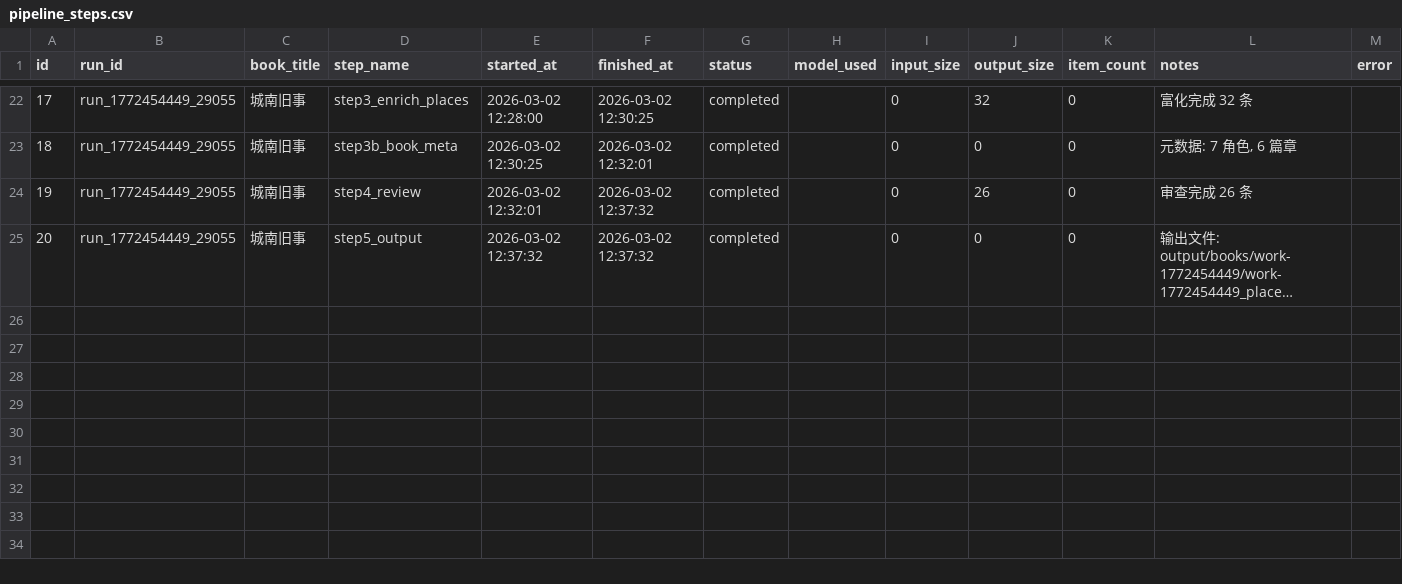
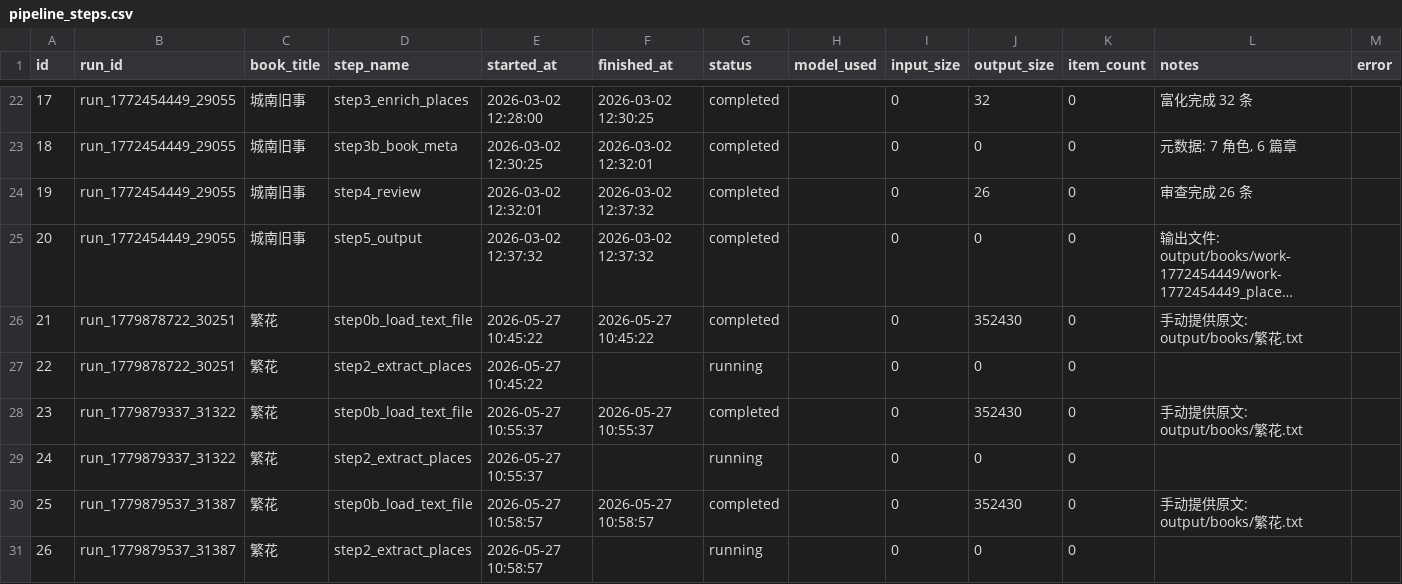
Before and after one commit to jrenc2002/geolore-tools, a CSV file: output/pipeline_steps.csv, drawn as a sheet; only a part is shown, gaps mark what is left out; long unchanged cells end in …; the diff names each change by its address in the sheet, - before the commit and + after, or states it on an @@ line.

Commit message:
feat: 繁花端到端pipeline跑通——AI提取32地点，geocode验证21个，构建内容包
- 升级 geocode_places.py：支持结构化输入、地址上下文搜索、城市BBOX验证+重试
- 繁花 auto_pipeline 完成：32 places → 结构化富化 → 质量自审 → 21 geocoded → pack.json
- 更新 TODO/PROGRESS/ITERATION_LOG 追踪 P1 繁花案例完成
- 添加 .gitignore 规则排除源文件和缓存

```diff
--- a/output/pipeline_steps.csv
+++ b/output/pipeline_steps.csv
+row 26: 21 | run_1779878722_30251 | 繁花 | step0b_load_text_file | 2026-05-27 10:45:22 | 2026-05-27 10:45:22 | completed |  | 0 | 352430 | 0 | 手动提供原文: output/books/繁花.txt
+row 27: 22 | run_1779878722_30251 | 繁花 | step2_extract_places | 2026-05-27 10:45:22 |  | running |  | 0 | 0 | 0
+row 28: 23 | run_1779879337_31322 | 繁花 | step0b_load_text_file | 2026-05-27 10:55:37 | 2026-05-27 10:55:37 | completed |  | 0 | 352430 | 0 | 手动提供原文: output/books/繁花.txt
+row 29: 24 | run_1779879337_31322 | 繁花 | step2_extract_places | 2026-05-27 10:55:37 |  | running |  | 0 | 0 | 0
+row 30: 25 | run_1779879537_31387 | 繁花 | step0b_load_text_file | 2026-05-27 10:58:57 | 2026-05-27 10:58:57 | completed |  | 0 | 352430 | 0 | 手动提供原文: output/books/繁花.txt
+row 31: 26 | run_1779879537_31387 | 繁花 | step2_extract_places | 2026-05-27 10:58:57 |  | running |  | 0 | 0 | 0
```
Also changed, not shown: output/books.csv, output/pipeline_runs.csv, 14 other files.
